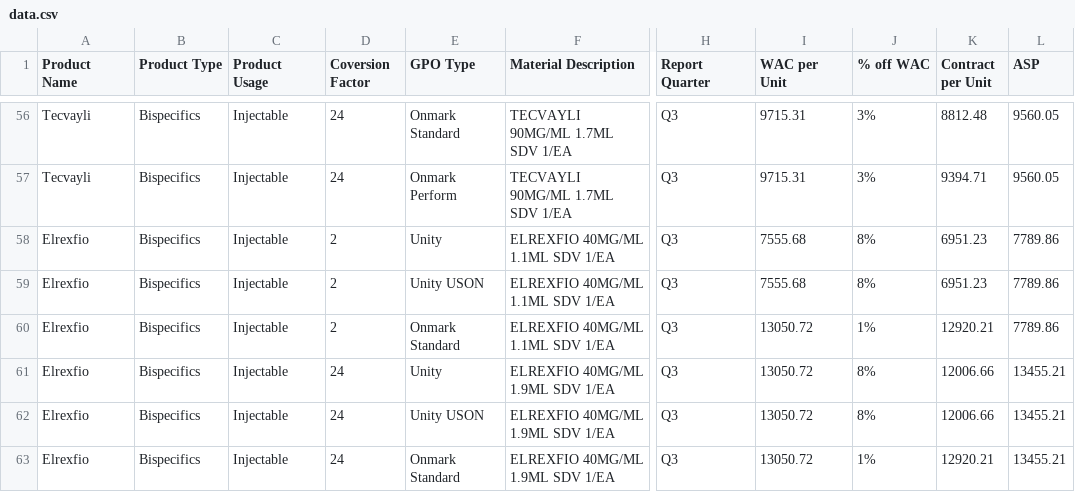
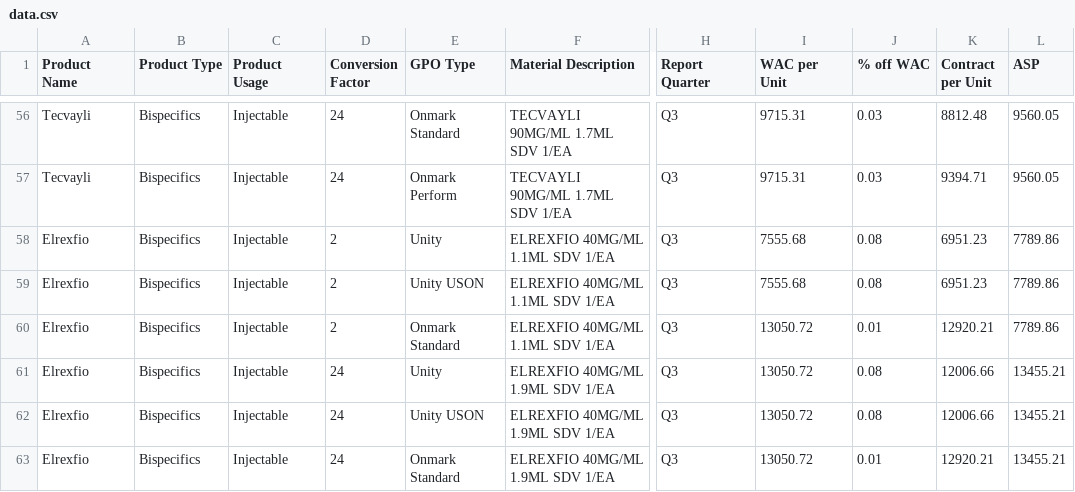
Before and after one commit to emilyliang1618/poc, a CSV file: data.csv, drawn as a sheet; only a part is shown, gaps mark what is left out; the diff covers the shown part only; the diff names each change by its address in the sheet, - before the commit and + after, or states it on an @@ line.

```diff
--- a/data.csv
+++ b/data.csv
-D1: Coversion Factor
+D1: Conversion Factor
-J56:J57 (% off WAC): 3%
+J56:J57 (% off WAC): 0.03
-J58:J59 (% off WAC): 8%
+J58:J59 (% off WAC): 0.08
-J60 (% off WAC): 1%
+J60 (% off WAC): 0.01
-J61:J62 (% off WAC): 8%
+J61:J62 (% off WAC): 0.08
-J63 (% off WAC): 1%
+J63 (% off WAC): 0.01
```
Also changed, not shown: 54 edited cells elsewhere in this file.
